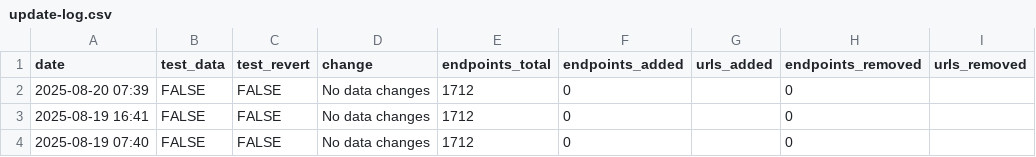
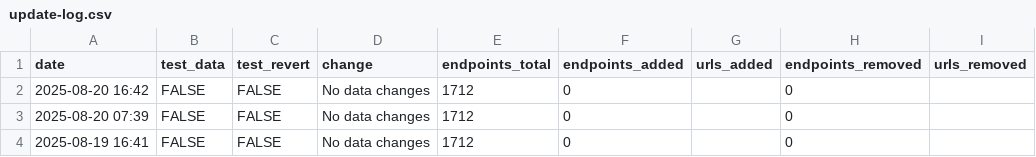
Before and after one commit to andrewallenbruce/census-api-datasets, a CSV file: data/update-log.csv, drawn as a sheet; only a part is shown; the shorter side is filled out with more unchanged rows; the diff names each change by its address in the sheet, - before the commit and + after, or states it on an @@ line.

```diff
--- a/data/update-log.csv
+++ b/data/update-log.csv
+row 2: 2025-08-20 16:42 | FALSE | FALSE | No data changes | 1712 | 0 |  | 0
```
Also changed, not shown: 1 other file.
